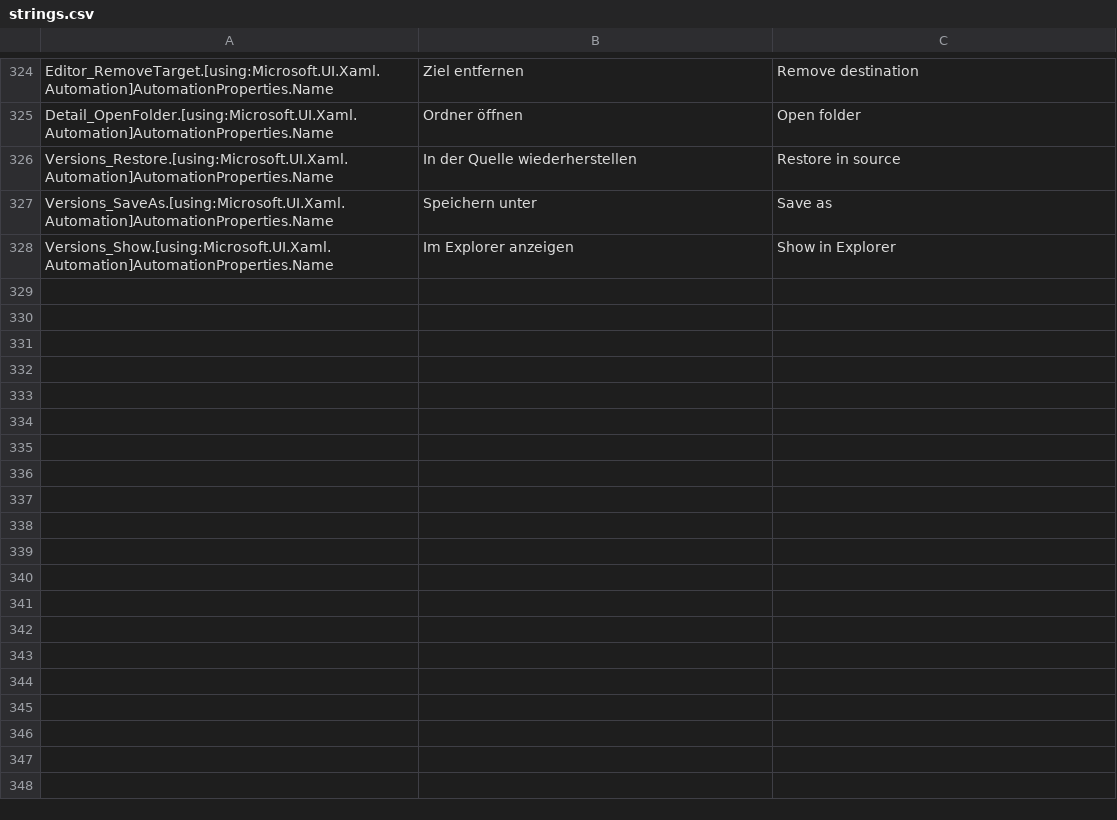
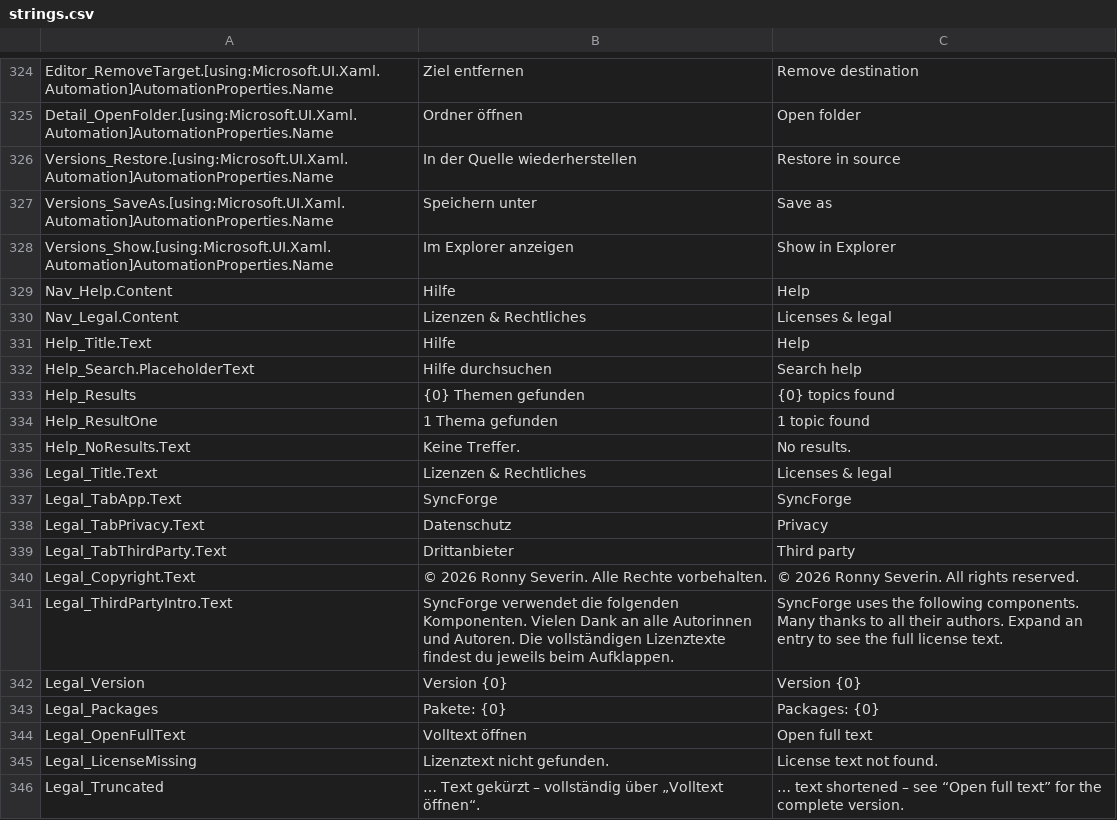
Before and after one commit to RNYSVRN/SyncForge, a CSV file: tools/strings.csv, drawn as a sheet; only a part is shown, gaps mark what is left out.

```diff
--- a/tools/strings.csv
+++ b/tools/strings.csv
@@ -328 +328,19 @@ Versions_SaveAs.[using:Microsoft.UI.Xaml.Automation]AutomationProperties.Name;Sp
 Versions_Show.[using:Microsoft.UI.Xaml.Automation]AutomationProperties.Name;Im Explorer anzeigen;Show in Explorer
+Nav_Help.Content;Hilfe;Help
+Nav_Legal.Content;Lizenzen & Rechtliches;Licenses & legal
+Help_Title.Text;Hilfe;Help
+Help_Search.PlaceholderText;Hilfe durchsuchen;Search help
+Help_Results;{0} Themen gefunden;{0} topics found
+Help_ResultOne;1 Thema gefunden;1 topic found
+Help_NoResults.Text;Keine Treffer.;No results.
+Legal_Title.Text;Lizenzen & Rechtliches;Licenses & legal
+Legal_TabApp.Text;SyncForge;SyncForge
+Legal_TabPrivacy.Text;Datenschutz;Privacy
+Legal_TabThirdParty.Text;Drittanbieter;Third party
+Legal_Copyright.Text;© 2026 Ronny Severin. Alle Rechte vorbehalten.;© 2026 Ronny Severin. All rights reserved.
+Legal_ThirdPartyIntro.Text;SyncForge verwendet die folgenden Komponenten. Vielen Dank an alle Autorinnen und Autoren. Die vollständigen Lizenztexte findest du jeweils beim Aufklappen.;SyncForge uses the following components. Many thanks to all their authors. Expand an entry to see the full license text.
+Legal_Version;Version {0};Version {0}
+Legal_Packages;Pakete: {0};Packages: {0}
+Legal_OpenFullText;Volltext öffnen;Open full text
+Legal_LicenseMissing;Lizenztext nicht gefunden.;License text not found.
+Legal_Truncated;… Text gekürzt – vollständig über „Volltext öffnen“.;… text shortened – see “Open full text” for the complete version.
```
Also changed, not shown: 53 other files.
